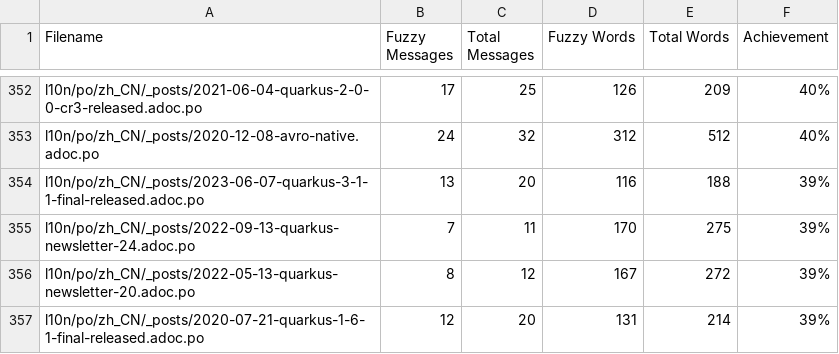
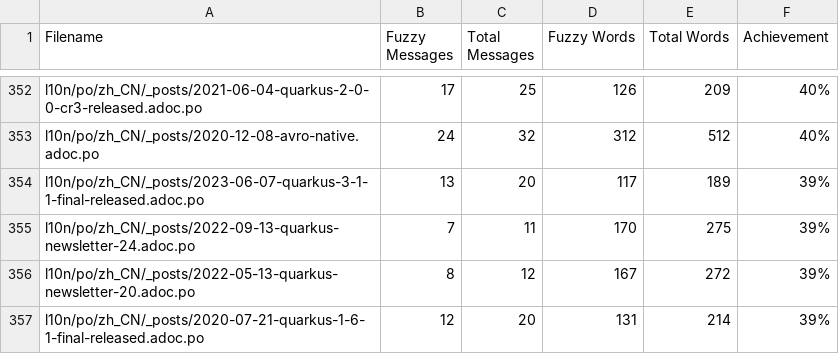
Before and after one commit to quarkusio/cn.quarkus.io, a CSV file: l10n/stats/translation.csv, drawn as a sheet; only a part is shown, gaps mark what is left out.

Commit message:
Update translation stats

```diff
--- a/l10n/stats/translation.csv
+++ b/l10n/stats/translation.csv
@@ -353,3 +353,3 @@ l10n/po/zh_CN/_posts/2021-06-04-quarkus-2-0-0-cr3-released.adoc.po,17,25,126,209
 l10n/po/zh_CN/_posts/2020-12-08-avro-native.adoc.po,24,32,312,512,40%
-l10n/po/zh_CN/_posts/2023-06-07-quarkus-3-1-1-final-released.adoc.po,13,20,116,188,39%
+l10n/po/zh_CN/_posts/2023-06-07-quarkus-3-1-1-final-released.adoc.po,13,20,117,189,39%
 l10n/po/zh_CN/_posts/2022-09-13-quarkus-newsletter-24.adoc.po,7,11,170,275,39%
```
Also changed, not shown: l10n/stats/translation-sorted-by-fuzzy-words.csv.
